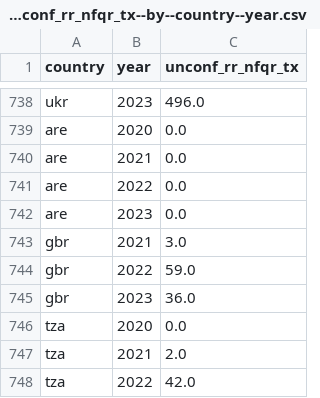
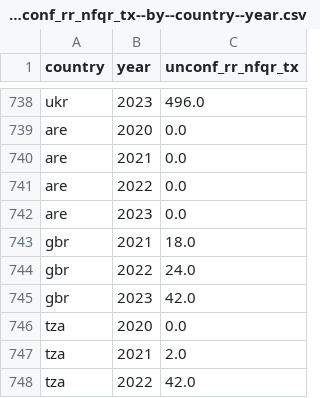
Before and after one commit to open-numbers/ddf--who--tb_burden_estimates, a CSV file: ddf--datapoints--unconf_rr_nfqr_tx--by--country--year.csv, drawn as a sheet; only a part is shown, gaps mark what is left out.

Commit message:
auto generated dataset

```diff
--- a/ddf--datapoints--unconf_rr_nfqr_tx--by--country--year.csv
+++ b/ddf--datapoints--unconf_rr_nfqr_tx--by--country--year.csv
@@ -742,5 +742,5 @@ are,2022,0.0
 are,2023,0.0
-gbr,2021,3.0
-gbr,2022,59.0
-gbr,2023,36.0
+gbr,2021,18.0
+gbr,2022,24.0
+gbr,2023,42.0
 tza,2020,0.0
```
Also changed, not shown: ddf--datapoints--conf_rr_fqr--by--country--year.csv, ddf--datapoints--conf_rr_fqr_tx--by--country--year.csv, 32 other files.
